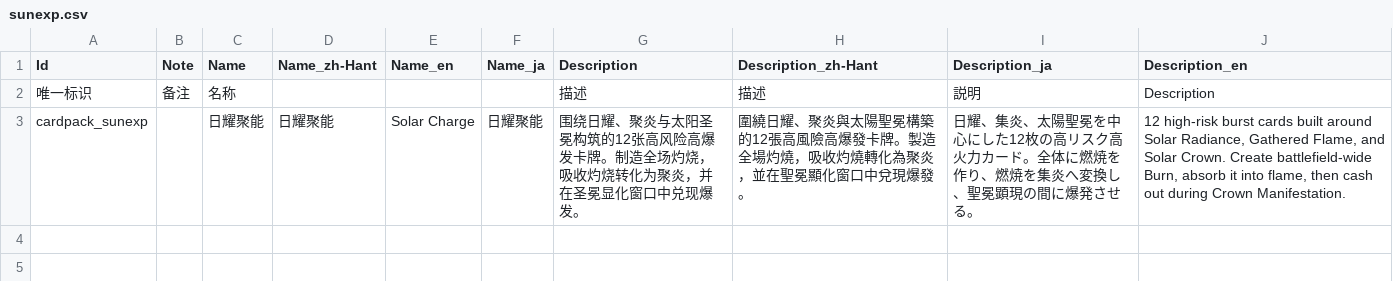
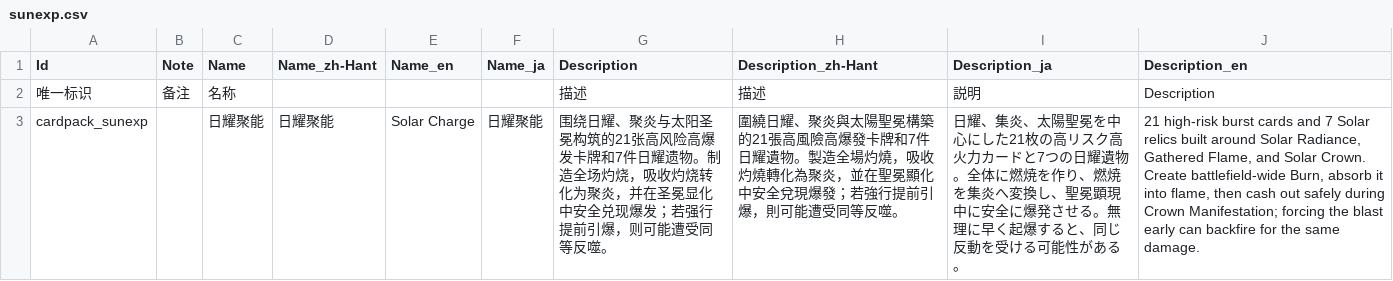
Before and after one commit to AuraKaliya/apocalyptic-journey-mod-SunExp, a CSV file: Text/CardPack/sunexp.csv, drawn as a sheet.

Commit message:
Tune SunExp burst balance

```diff
--- a/Text/CardPack/sunexp.csv
+++ b/Text/CardPack/sunexp.csv
@@ -2,2 +2,2 @@ Id,Note,Name,Name_zh-Hant,Name_en,Name_ja,Description,Description_zh-Hant,Descri
 唯一标识,备注,名称,,,,描述,描述,説明,Description
-cardpack_sunexp,,日耀聚能,日耀聚能,Solar Charge,日耀聚能,围绕日耀、聚炎与太阳圣冕构筑的12张高风险高爆发卡牌。制造全场灼烧，吸收灼烧转化为聚炎，并在圣冕显化窗口中兑现爆发。,圍繞日耀、聚炎與太陽聖冕構築的12張高風險高爆發卡牌。製造全場灼燒，吸收灼燒轉化為聚炎，並在聖冕顯化窗口中兌現爆發。,日耀、集炎、太陽聖冕を中心にした12枚の高リスク高火力カード。全体に燃焼を作り、燃焼を集炎へ変換し、聖冕顕現の間に爆発させる。,"12 high-risk burst cards built around Solar Radiance, Gathered Flame, and Solar Crown. Create battlefield-wide Burn, absorb it into flame, then cash out during Crown Manifestation."
+cardpack_sunexp,,日耀聚能,日耀聚能,Solar Charge,日耀聚能,围绕日耀、聚炎与太阳圣冕构筑的21张高风险高爆发卡牌和7件日耀遗物。制造全场灼烧，吸收灼烧转化为聚炎，并在圣冕显化中安全兑现爆发；若强行提前引爆，则可能遭受同等反噬。,圍繞日耀、聚炎與太陽聖冕構築的21張高風險高爆發卡牌和7件日耀遺物。製造全場灼燒，吸收灼燒轉化為聚炎，並在聖冕顯化中安全兌現爆發；若強行提前引爆，則可能遭受同等反噬。,日耀、集炎、太陽聖冕を中心にした21枚の高リスク高火力カードと7つの日耀遺物。全体に燃焼を作り、燃焼を集炎へ変換し、聖冕顕現中に安全に爆発させる。無理に早く起爆すると、同じ反動を受ける可能性がある。,"21 high-risk burst cards and 7 Solar relics built around Solar Radiance, Gathered Flame, and Solar Crown. Create battlefield-wide Burn, absorb it into flame, then cash out safely during Crown Manifestation; forcing the blast early can backfire for the same damage."
```
Also changed, not shown: Data/Card/sunexp.csv, Text/Card/sunexp.csv, 8 other files.
